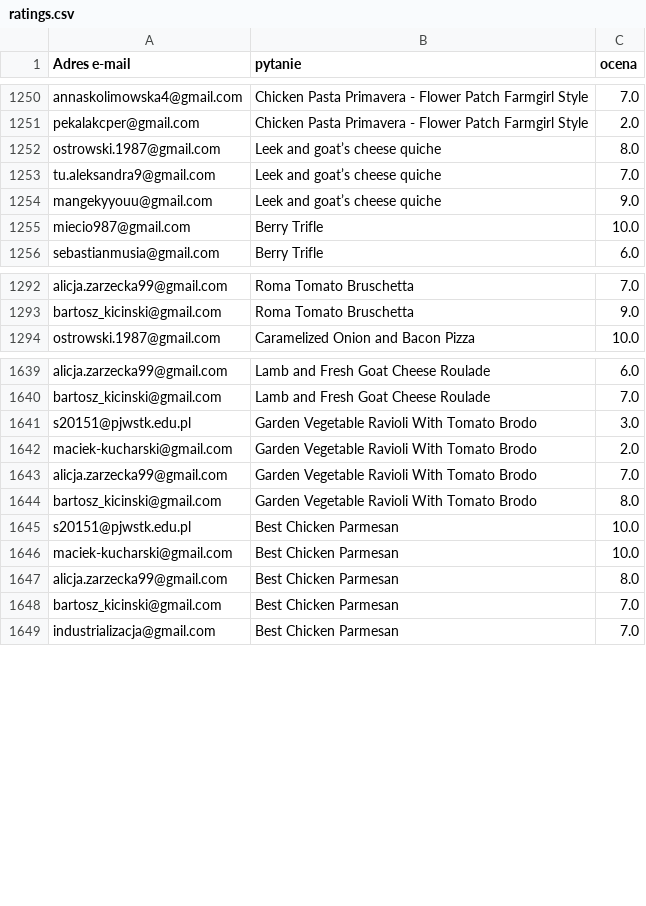
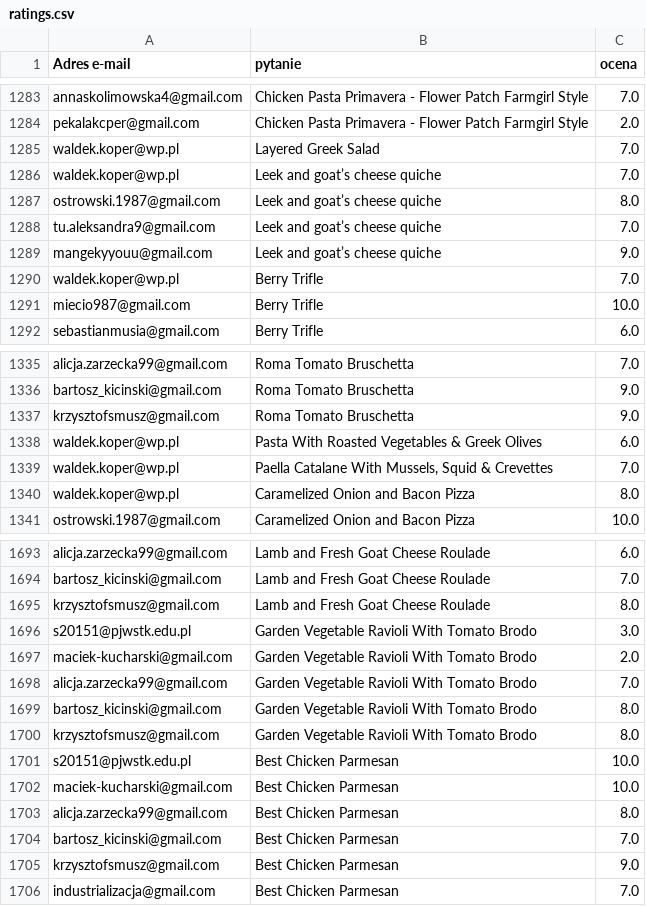
Before and after one commit to Maciekkucharski/AI_DIET_GENERATOR, a CSV file: rec_system/src/data/ratings.csv, drawn as a sheet; only a part is shown, gaps mark what is left out; the diff covers the shown part only.

```diff
--- a/rec_system/src/data/ratings.csv
+++ b/rec_system/src/data/ratings.csv
@@ -1251,2 +1284,4 @@ annaskolimowska4@gmail.com,Chicken Pasta Primavera - Flower Patch Farmgirl Style
 pekalakcper@gmail.com,Chicken Pasta Primavera - Flower Patch Farmgirl Style,2.0
+waldek.koper@wp.pl,Layered Greek Salad,7.0
+waldek.koper@wp.pl,Leek and goat’s cheese quiche,7.0
 ostrowski.1987@gmail.com,Leek and goat’s cheese quiche,8.0
@@ -1254,2 +1289,3 @@ tu.aleksandra9@gmail.com,Leek and goat’s cheese quiche,7.0
 mangekyyouu@gmail.com,Leek and goat’s cheese quiche,9.0
+waldek.koper@wp.pl,Berry Trifle,7.0
 miecio987@gmail.com,Berry Trifle,10.0
@@ -1293,2 +1336,6 @@ alicja.zarzecka99@gmail.com,Roma Tomato Bruschetta,7.0
 bartosz_kicinski@gmail.com,Roma Tomato Bruschetta,9.0
+krzysztofsmusz@gmail.com,Roma Tomato Bruschetta,9.0
+waldek.koper@wp.pl,Pasta With Roasted Vegetables & Greek Olives,6.0
+waldek.koper@wp.pl,"Paella Catalane With Mussels, Squid & Crevettes",7.0
+waldek.koper@wp.pl,Caramelized Onion and Bacon Pizza,8.0
 ostrowski.1987@gmail.com,Caramelized Onion and Bacon Pizza,10.0
@@ -1640,2 +1694,3 @@ alicja.zarzecka99@gmail.com,Lamb and Fresh Goat Cheese Roulade,6.0
 bartosz_kicinski@gmail.com,Lamb and Fresh Goat Cheese Roulade,7.0
+krzysztofsmusz@gmail.com,Lamb and Fresh Goat Cheese Roulade,8.0
 s20151@pjwstk.edu.pl,Garden Vegetable Ravioli With Tomato Brodo,3.0
@@ -1644,2 +1699,3 @@ alicja.zarzecka99@gmail.com,Garden Vegetable Ravioli With Tomato Brodo,7.0
 bartosz_kicinski@gmail.com,Garden Vegetable Ravioli With Tomato Brodo,8.0
+krzysztofsmusz@gmail.com,Garden Vegetable Ravioli With Tomato Brodo,8.0
 s20151@pjwstk.edu.pl,Best Chicken Parmesan,10.0
@@ -1648,2 +1704,3 @@ alicja.zarzecka99@gmail.com,Best Chicken Parmesan,8.0
 bartosz_kicinski@gmail.com,Best Chicken Parmesan,7.0
+krzysztofsmusz@gmail.com,Best Chicken Parmesan,9.0
 industrializacja@gmail.com,Best Chicken Parmesan,7.0
```
Also changed, not shown: 50 added rows and 13 edited cells elsewhere in this file, rec_system/src/data/survey.csv, 5 other files.
